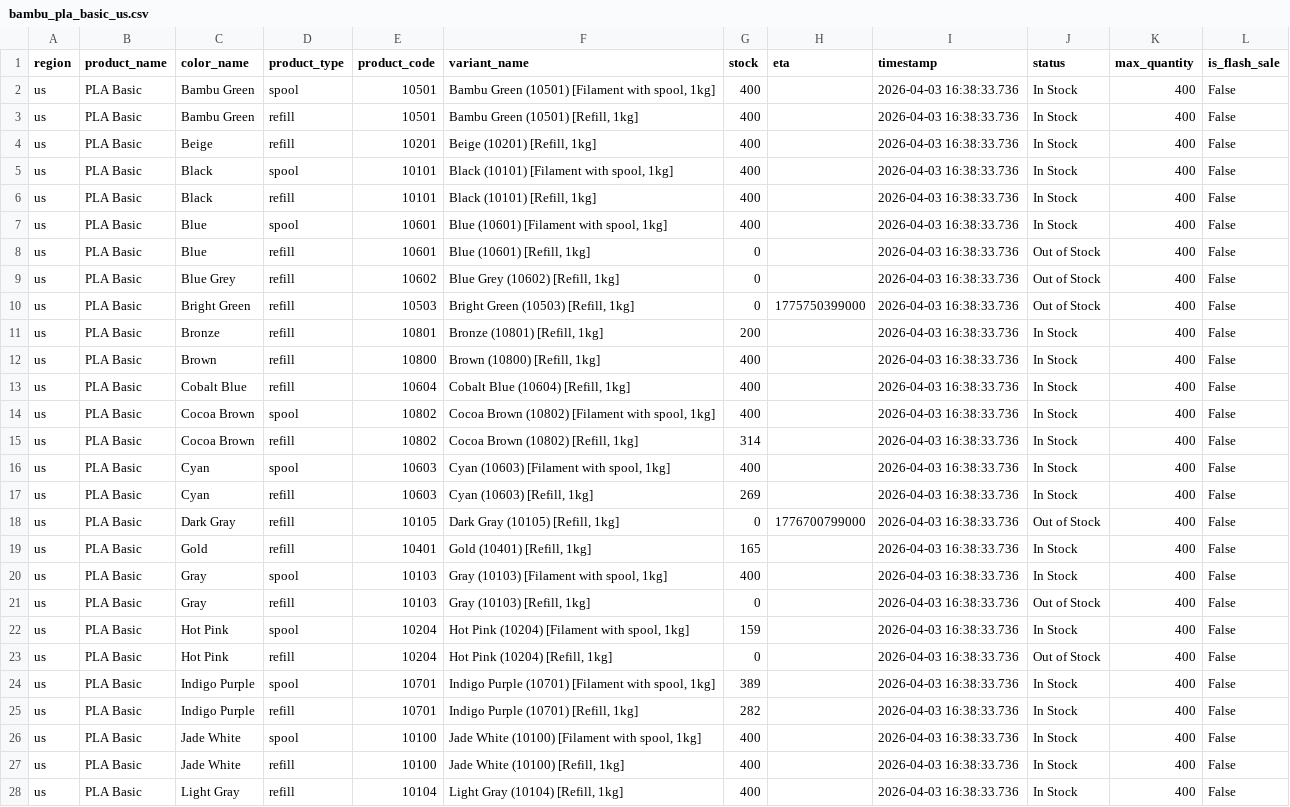
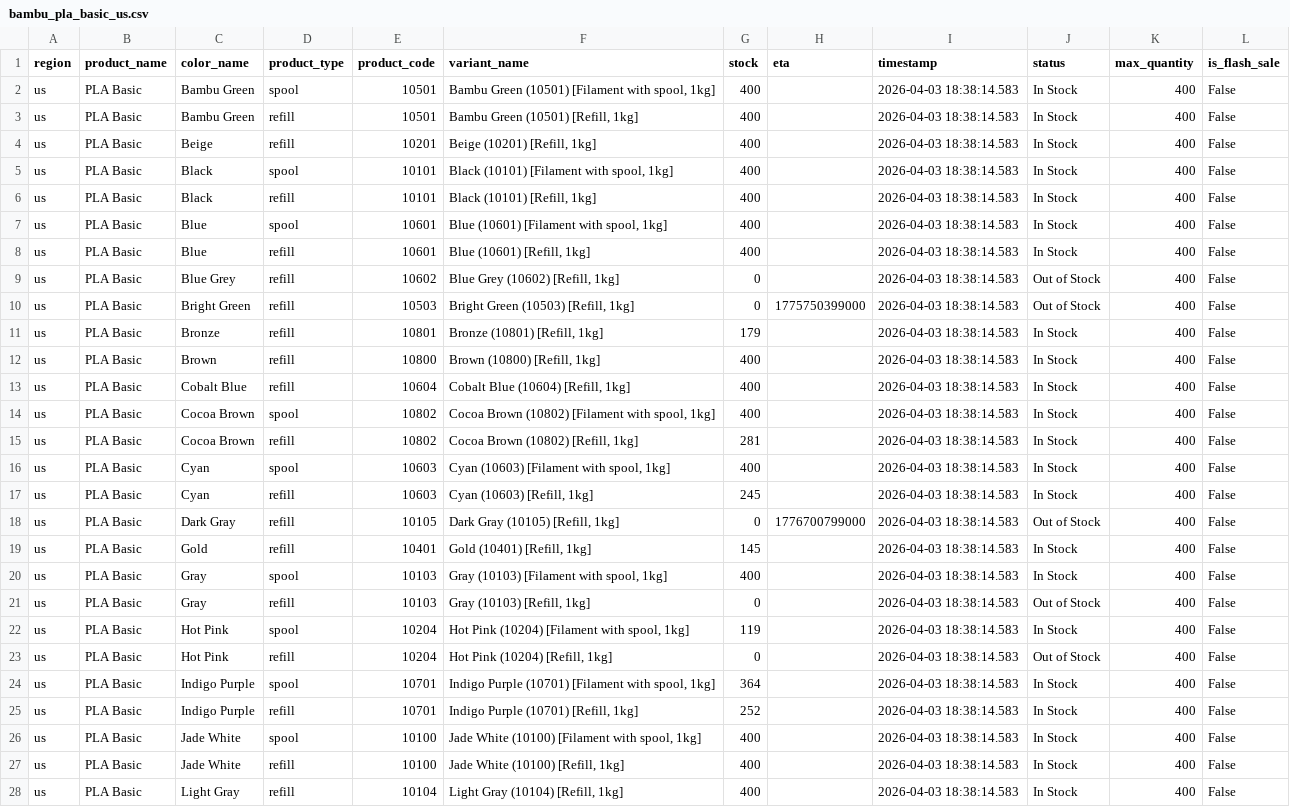
Before and after one commit to zachrigby3-star/bambu-filament-tracker, a CSV file: bambu_pla_basic_us.csv, drawn as a sheet; only a part is shown; the diff covers the shown part only; the diff names each change by its address in the sheet, - before the commit and + after, or states it on an @@ line.

```diff
--- a/bambu_pla_basic_us.csv
+++ b/bambu_pla_basic_us.csv
-I2:I28 (timestamp): 2026-04-03 16:38:33.736
+I2:I28 (timestamp): 2026-04-03 18:38:14.583
-G8 (stock): 0
+G8 (stock): 400
-J8 (status): Out of Stock
+J8 (status): In Stock
-G11 (stock): 200
+G11 (stock): 179
-G15 (stock): 314
+G15 (stock): 281
-G17 (stock): 269
+G17 (stock): 245
-G19 (stock): 165
+G19 (stock): 145
-G22 (stock): 159
+G22 (stock): 119
-G24 (stock): 389
+G24 (stock): 364
-G25 (stock): 282
+G25 (stock): 252
```
Also changed, not shown: 16 edited cells elsewhere in this file.
